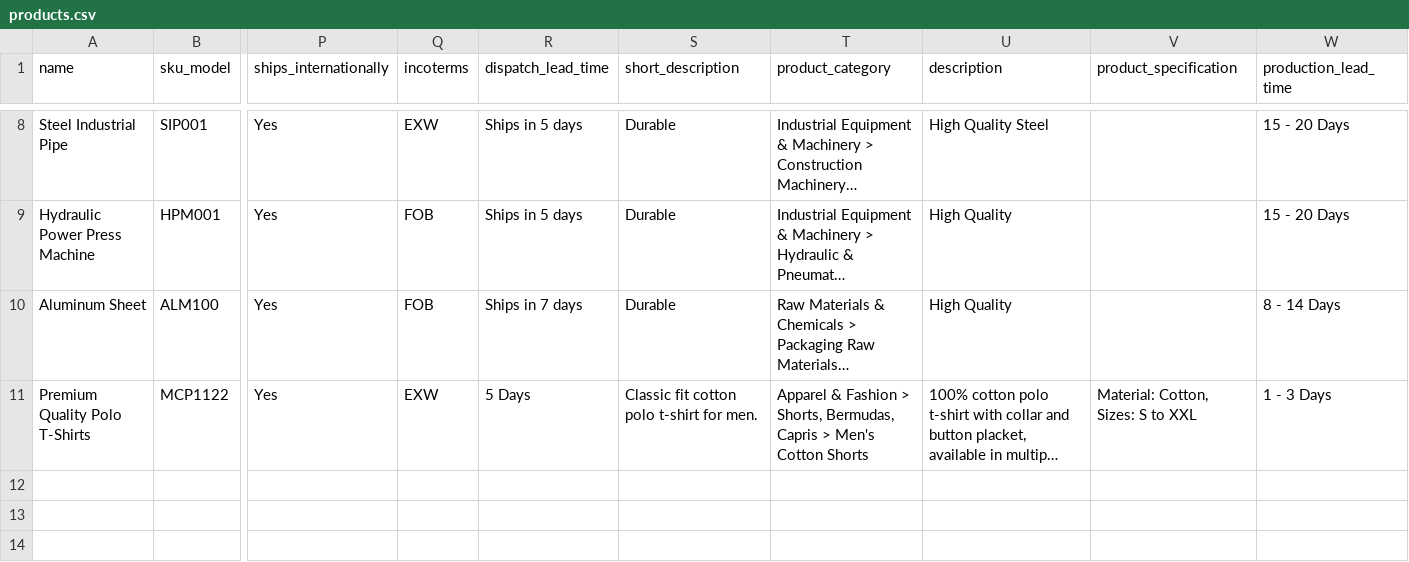
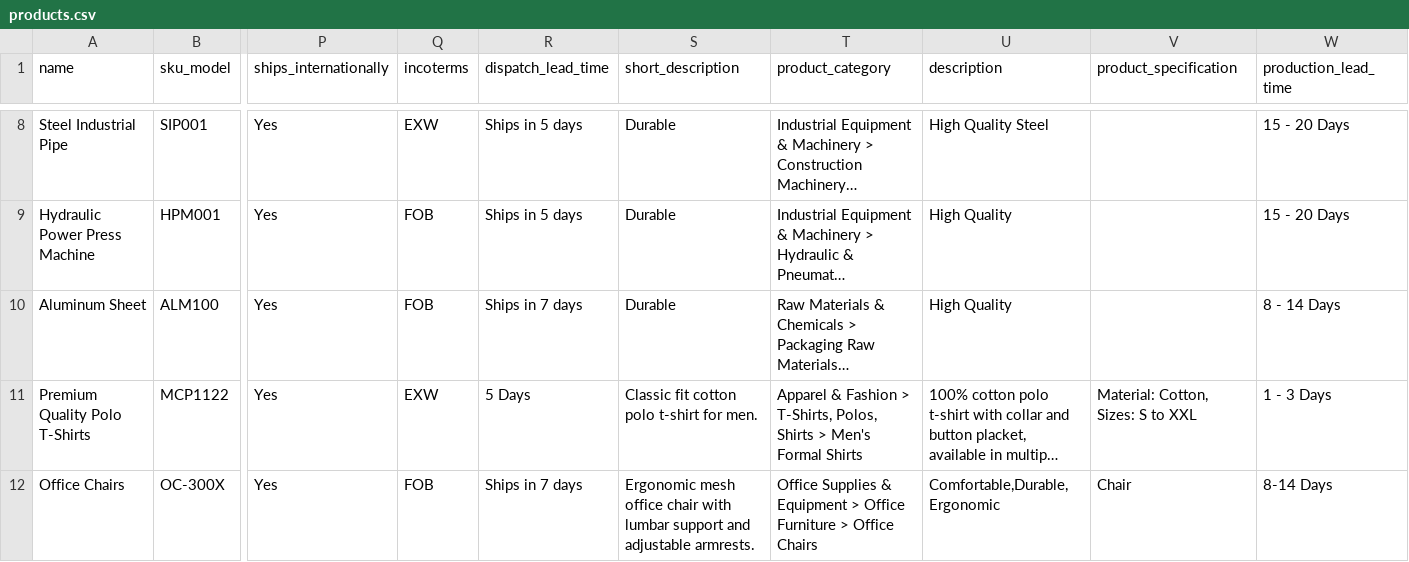
Before and after one commit to deepakPEP/AutomationTesting, a CSV file: src/data/products.csv, drawn as a sheet; only a part is shown, gaps mark what is left out; long unchanged cells end in …; rows hold the shown columns only; the diff names each change by its address in the sheet, - before the commit and + after, or states it on an @@ line.

```diff
--- a/src/data/products.csv
+++ b/src/data/products.csv
-T11 (product_category): …Fashion > Shorts, Bermudas, Capris > Men's Cotton Shorts
+T11 (product_category): …Fashion > T-Shirts, Polos, Shirts > Men's Formal Shirts
+row 12: Office Chairs | OC-300X | Yes | FOB | Ships in 7 days | Ergonomic mesh office chair with lumbar support and adjustable armrests. | Office Supplies & Equipment > Office Furniture > Office Chairs | Comfortable,Durable,Ergonomic | Chair | 8-14 Days
```
Also changed, not shown: 2 other files.
